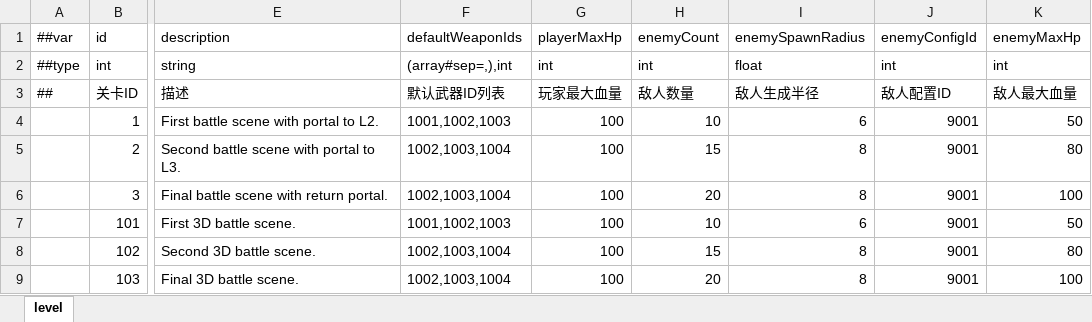
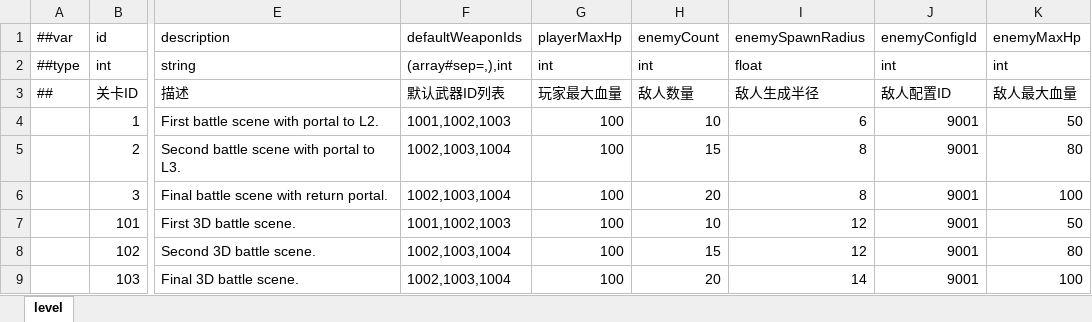
Before and after one commit to noobguy123456/AfterToken, an Excel workbook: AfterToken/Configs/GameConfig/Datas/level.xlsx, sheet level, drawn as a sheet; only a part is shown, gaps mark what is left out; values as stored, in another font and other column widths than the file's, no borders; the diff names each change by its address in the sheet, - before the commit and + after, or states it on an @@ line.

```diff
--- a/AfterToken/Configs/GameConfig/Datas/level.xlsx (sheet level)
+++ b/AfterToken/Configs/GameConfig/Datas/level.xlsx (sheet level)
-I7: 6
+I7: 12
-I8: 8
+I8: 12
-I9: 8
+I9: 14
```
Also changed, not shown: 23 other files.
